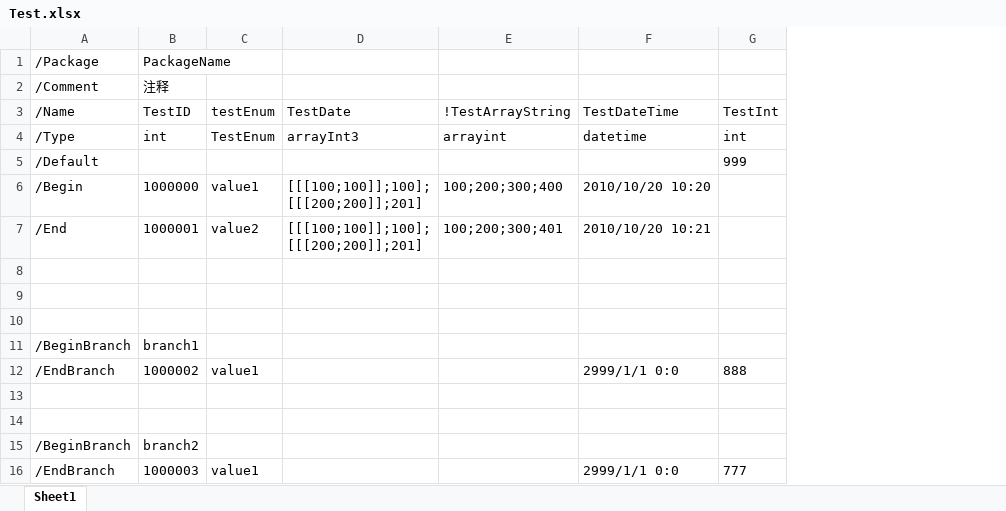
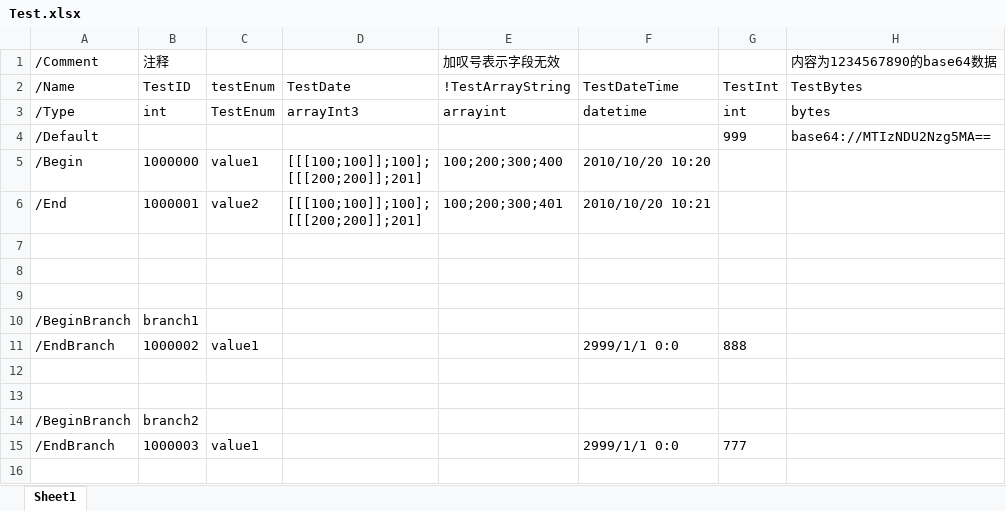
Before and after one commit to qingfeng346/ScorpioConversion, an Excel workbook: ScorpioConversion/Sample/Excel/Test.xlsx, sheet Sheet1, drawn as a sheet; values as stored, in another font and other column widths than the file's, no borders; removed rows and columns are numbered as before the commit, all else as after; the diff names each change by its address in the sheet, - before the commit and + after, or states it on an @@ line.

```diff
--- a/ScorpioConversion/Sample/Excel/Test.xlsx (sheet Sheet1)
+++ b/ScorpioConversion/Sample/Excel/Test.xlsx (sheet Sheet1)
+column H, rows 1-4: 内容为1234567890的base64数据 | TestBytes | bytes | base64://MTIzNDU2Nzg5MA==
-row 1: /Package | PackageName
-E1: (empty)
+E1: 加叹号表示字段无效
```
Also changed, not shown: 11 other files.
